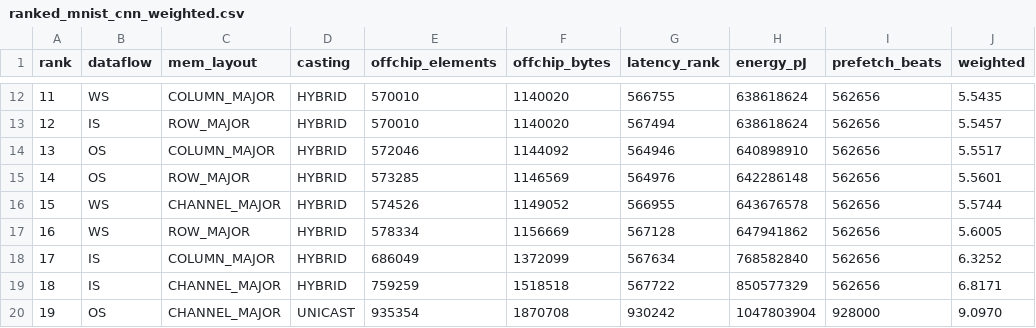
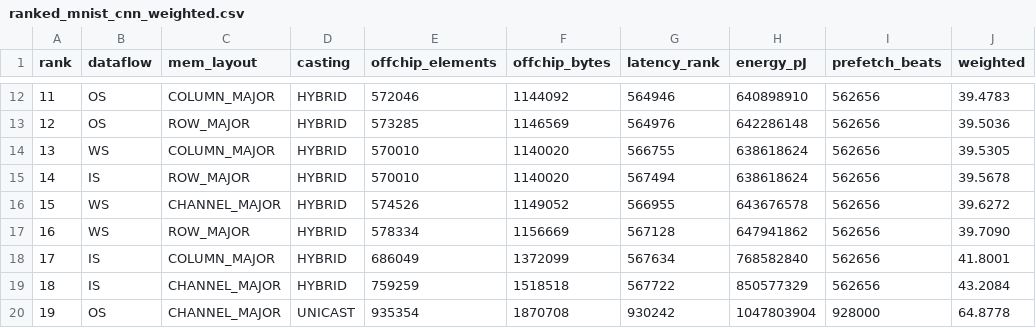
Before and after one commit to DilshanPathegamage123/Quadramind_DNN_Accelerator, a CSV file: Integrated_Simulator_Backup_updated/sim_framework/results/chooser/ranked_mnist_cnn_weighted.csv, drawn as a sheet; only a part is shown, gaps mark what is left out; the diff covers the shown part only; the diff names each change by its address in the sheet, - before the commit and + after, or states it on an @@ line.

```diff
--- a/Integrated_Simulator_Backup_updated/sim_framework/results/chooser/ranked_mnist_cnn_weighted.csv
+++ b/Integrated_Simulator_Backup_updated/sim_framework/results/chooser/ranked_mnist_cnn_weighted.csv
-B12 (dataflow): WS
+B12 (dataflow): OS
-E12 (offchip_elements): 570010
+E12 (offchip_elements): 572046
-F12 (offchip_bytes): 1140020
+F12 (offchip_bytes): 1144092
-G12 (latency_rank): 566755
+G12 (latency_rank): 564946
-H12 (energy_pJ): 638618624
+H12 (energy_pJ): 640898910
-J12 (weighted): 5.5435
+J12 (weighted): 39.4783
-B13 (dataflow): IS
+B13 (dataflow): OS
-E13 (offchip_elements): 570010
+E13 (offchip_elements): 573285
-F13 (offchip_bytes): 1140020
+F13 (offchip_bytes): 1146569
-G13 (latency_rank): 567494
+G13 (latency_rank): 564976
-H13 (energy_pJ): 638618624
+H13 (energy_pJ): 642286148
-J13 (weighted): 5.5457
+J13 (weighted): 39.5036
-B14 (dataflow): OS
+B14 (dataflow): WS
-E14 (offchip_elements): 572046
+E14 (offchip_elements): 570010
-F14 (offchip_bytes): 1144092
+F14 (offchip_bytes): 1140020
-G14 (latency_rank): 564946
+G14 (latency_rank): 566755
-H14 (energy_pJ): 640898910
+H14 (energy_pJ): 638618624
-J14 (weighted): 5.5517
+J14 (weighted): 39.5305
-B15 (dataflow): OS
+B15 (dataflow): IS
-E15 (offchip_elements): 573285
+E15 (offchip_elements): 570010
-F15 (offchip_bytes): 1146569
+F15 (offchip_bytes): 1140020
-G15 (latency_rank): 564976
+G15 (latency_rank): 567494
-H15 (energy_pJ): 642286148
+H15 (energy_pJ): 638618624
-J15 (weighted): 5.5601
+J15 (weighted): 39.5678
-J16 (weighted): 5.5744
+J16 (weighted): 39.6272
-J17 (weighted): 5.6005
+J17 (weighted): 39.7090
-J18 (weighted): 6.3252
+J18 (weighted): 41.8001
-J19 (weighted): 6.8171
+J19 (weighted): 43.2084
-J20 (weighted): 9.0970
+J20 (weighted): 64.8778
```
Also changed, not shown: 58 edited cells elsewhere in this file, Integrated_Simulator_Backup_updated/sim_framework/results/chooser/ranked_tiny_cnn_offchip.csv, 4 other files.
